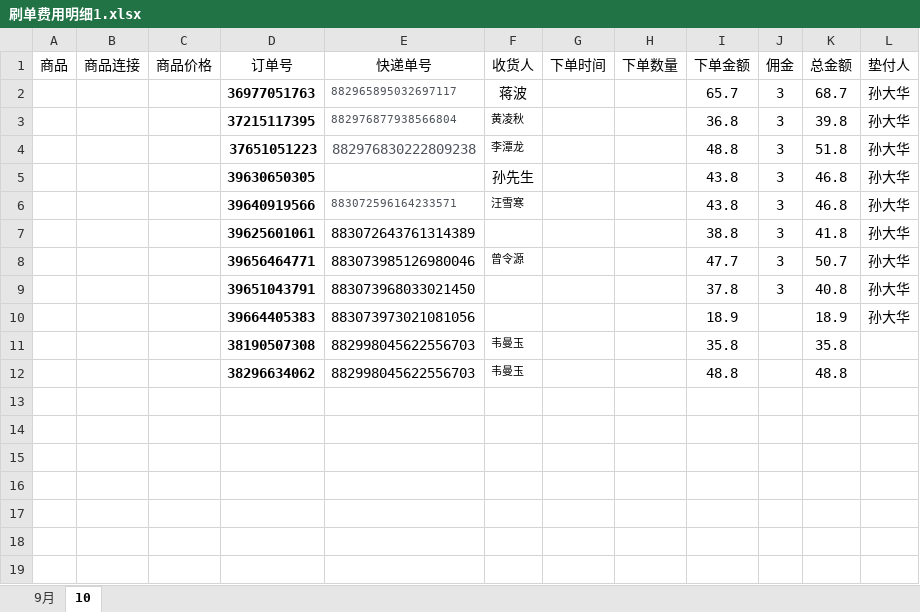
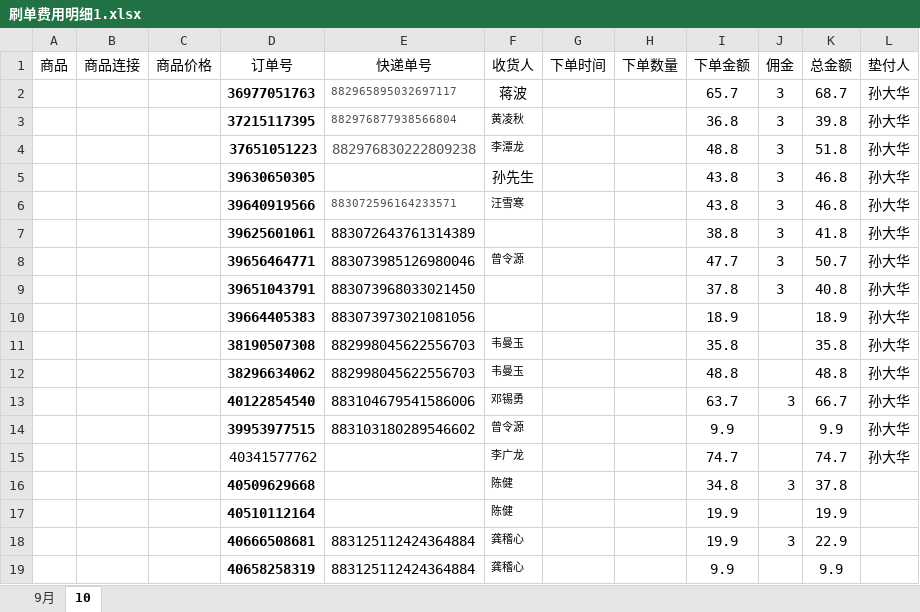
Before and after one commit to tianshiaimili/MyMind, an Excel workbook: 刷单费用明细1.xlsx, sheet 10, drawn as a sheet; values as stored, in another font and other column widths than the file's, no borders; the diff names each change by its address in the sheet, - before the commit and + after, or states it on an @@ line.

```diff
--- a/刷单费用明细1.xlsx (sheet 10)
+++ b/刷单费用明细1.xlsx (sheet 10)
-L11:L12 (垫付人): (empty)
+L11:L12 (垫付人): 孙大华
+row 13:  |  |  | 40122854540 | 883104679541586006 | 邓锡勇 |  |  | 63.7 | 3 | 66.7 | 孙大华
+row 14:  |  |  | 39953977515 | 883103180289546602 | 曾令源 |  |  | 9.9 |  | 9.9 | 孙大华
+row 15:  |  |  | 40341577762 |  | 李广龙 |  |  | 74.7 |  | 74.7 | 孙大华
+row 16:  |  |  | 40509629668 |  | 陈健 |  |  | 34.8 | 3 | 37.8
+row 17:  |  |  | 40510112164 |  | 陈健 |  |  | 19.9 |  | 19.9
+row 18:  |  |  | 40666508681 | 883125112424364884 | 龚稽心 |  |  | 19.9 | 3 | 22.9
+row 19:  |  |  | 40658258319 | 883125112424364884 | 龚稽心 |  |  | 9.9 |  | 9.9
```
Also changed, not shown: 1 other file.
